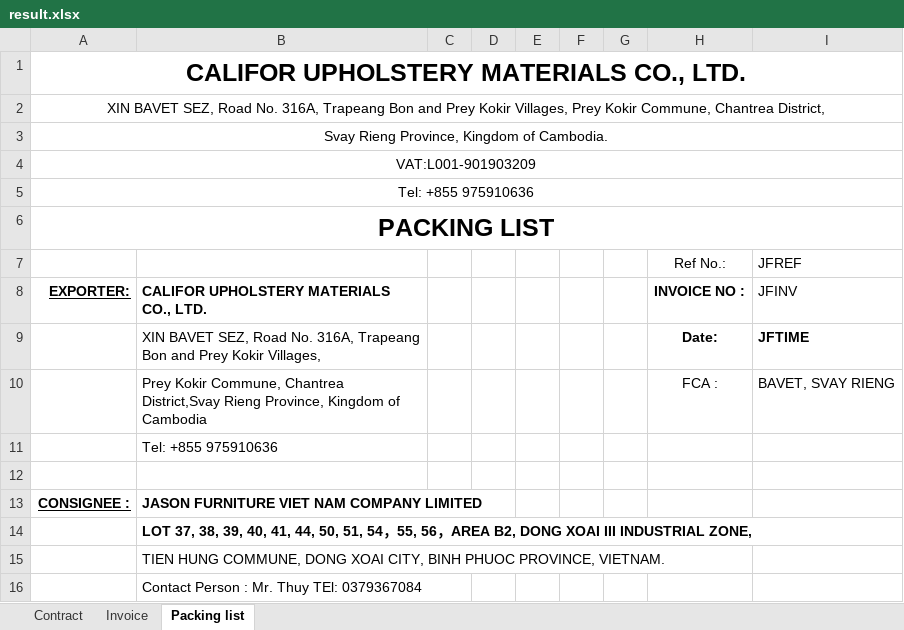
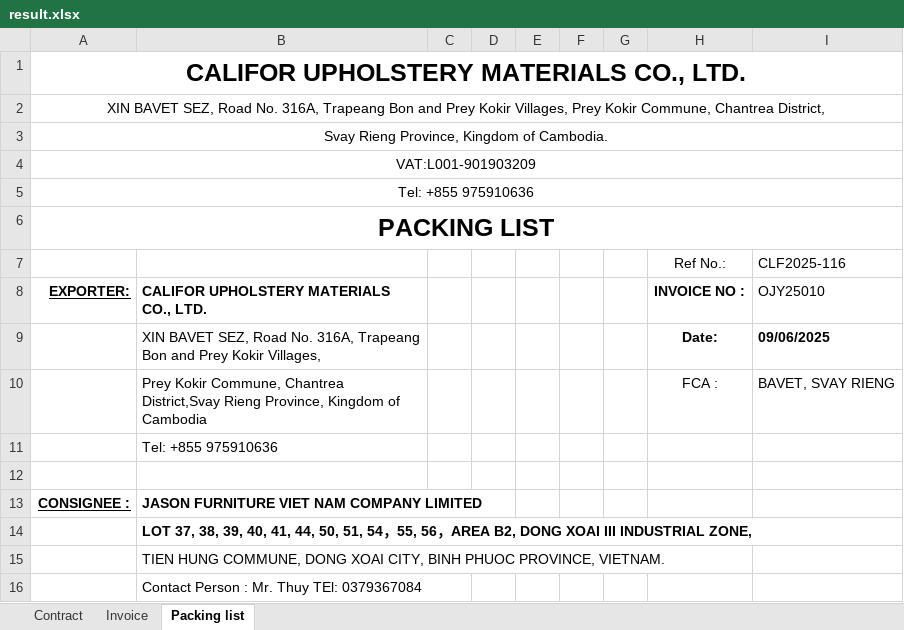
Before and after one commit to GiyoXD/refactor-code, an Excel workbook: result.xlsx, sheet Packing list, drawn as a sheet; only a part is shown; values as stored, in another font and other column widths than the file's, no borders; charts and pictures not drawn; the diff covers the shown part only; the diff names each change by its address in the sheet, - before the commit and + after, or states it on an @@ line.

Commit message:
fix the packing list breaking line and now merge static before footer now working fine

```diff
--- a/result.xlsx (sheet Packing list)
+++ b/result.xlsx (sheet Packing list)
-I7: JFREF
+I7: CLF2025-116
-I8: JFINV
+I8: OJY25010
-I9: JFTIME
+I9: 09/06/2025
```
Also changed, not shown: 64 added rows elsewhere in this sheet, sheet Contract, sheet Invoice, charts or pictures, result_ERROR.xlsx, 7 other files.
